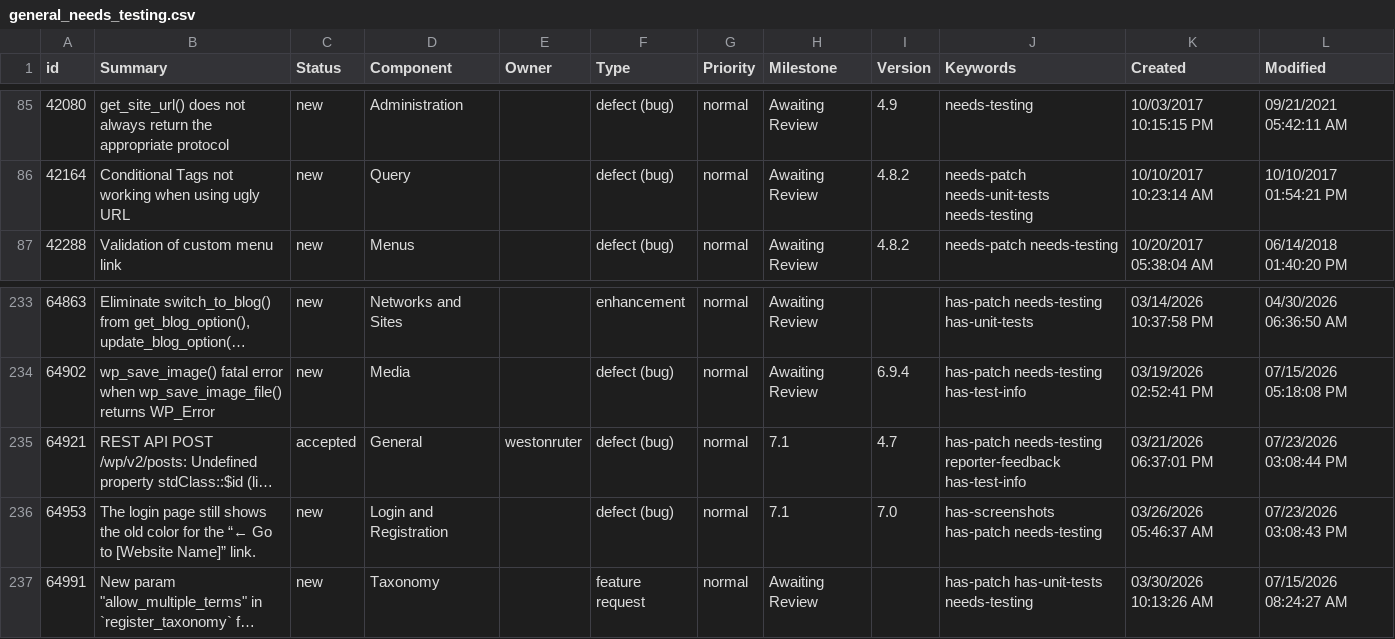
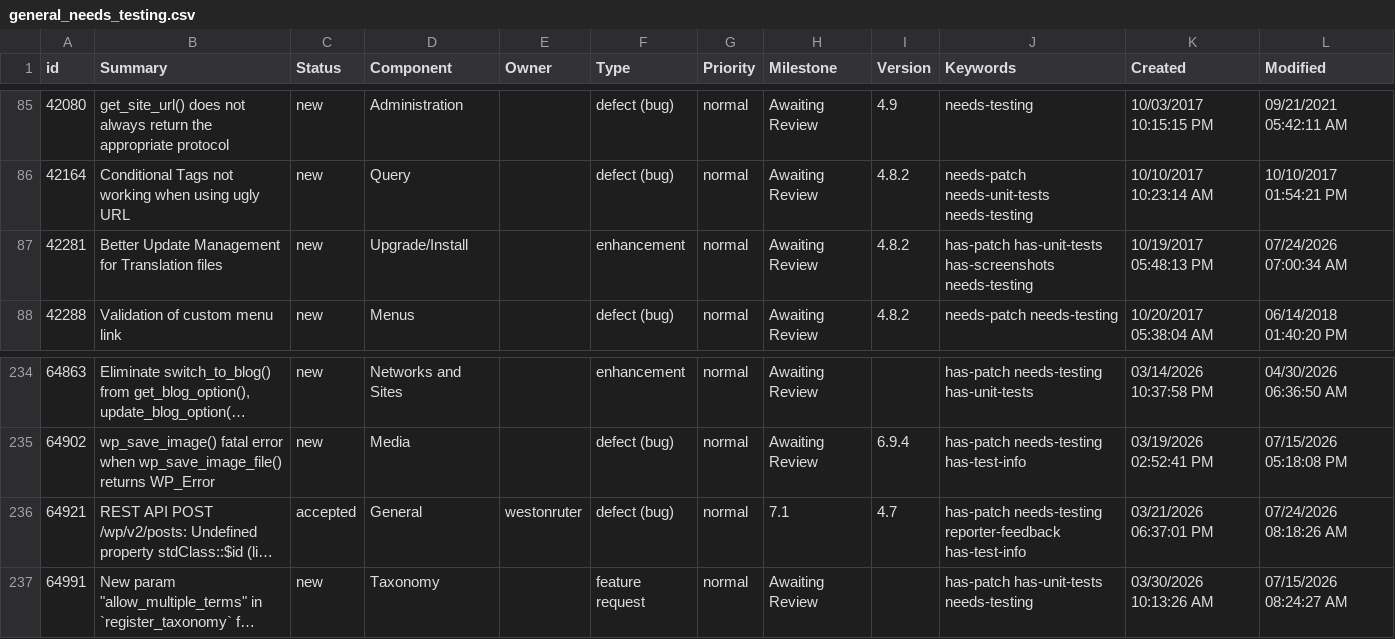
Before and after one commit to jamesbregenzer/wp-core-radar, a CSV file: data/raw/manual/2026-07-24/general_needs_testing.csv, drawn as a sheet; only a part is shown, gaps mark what is left out; long unchanged cells end in …; removed rows and columns are numbered as before the commit, all else as after; the diff names each change by its address in the sheet, - before the commit and + after, or states it on an @@ line.

Commit message:
Update radar data

```diff
--- a/data/raw/manual/2026-07-24/general_needs_testing.csv
+++ b/data/raw/manual/2026-07-24/general_needs_testing.csv
+row 87: 42281 | Better Update Management for Translation files | new | Upgrade/Install |  | enhancement | normal | Awaiting Review | 4.8.2 | has-patch has-unit-tests has-screenshots needs-testing | 10/19/2017 05:48:13 PM | 07/24/2026 07:00:34 AM
-L236 (Modified): 07/23/2026 03:08:44 PM
+L236 (Modified): 07/24/2026 08:18:26 AM
-row 236: 64953 | The login page still shows the old color for the “← Go to [Website Name]” link. | new | Login and Registration |  | defect (bug) | normal | 7.1 | 7.0 | has-screenshots has-patch needs-testing | 03/26/2026 05:46:37 AM | 07/23/2026 03:08:43 PM
```
Also changed, not shown: 5 other files.
